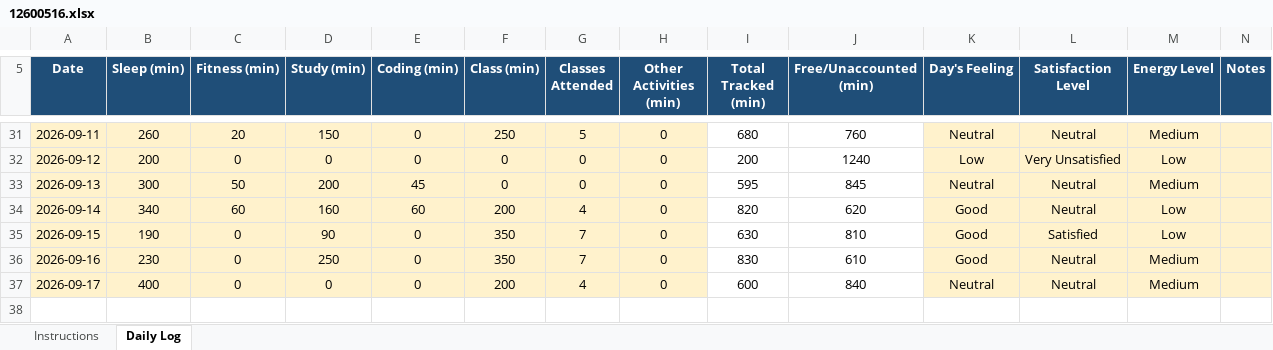
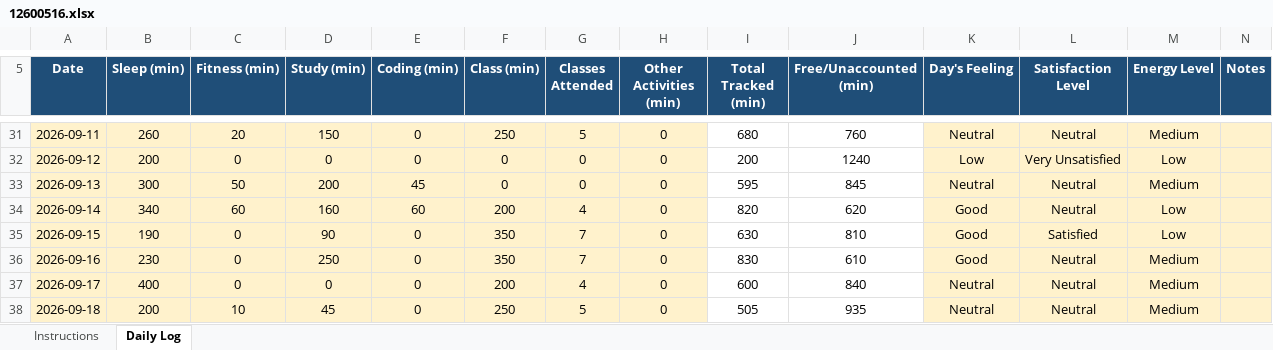
Before and after one commit to AkhilThakur008/CAP776, an Excel workbook: 12600516.xlsx, sheet Daily Log, drawn as a sheet; only a part is shown, gaps mark what is left out; values as stored, in another font and other column widths than the file's, no borders; conditional formats not drawn; the diff names each change by its address in the sheet, - before the commit and + after, or states it on an @@ line.

Commit message:
18-09-2026

```diff
--- a/12600516.xlsx (sheet Daily Log)
+++ b/12600516.xlsx (sheet Daily Log)
+row 38: 2026-09-18 | 200 | 10 | 45 | 0 | 250 | 5 | 0 | 505 | 935 | Neutral | Neutral | Medium
```
